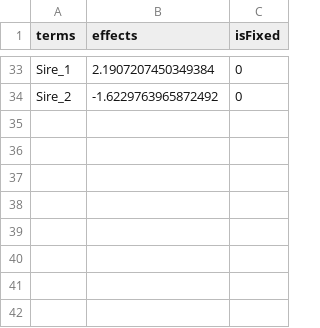
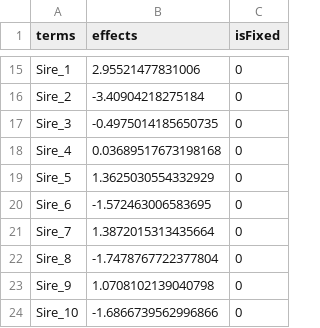
Before and after one commit to Poissonfish/LMMonBoard, a CSV file: myapp/out/jwas_sol.csv, drawn as a sheet; only a part is shown, gaps mark what is left out; addresses are those after the commit; the diff covers the shown part only; the diff names each change by its address in the sheet, - before the commit and + after, or states it on an @@ line.

```diff
--- a/myapp/out/jwas_sol.csv
+++ b/myapp/out/jwas_sol.csv
-B15 (effects): 2.1907207450349384
+B15 (effects): 2.95521477831006
-B16 (effects): -1.6229763965872492
+B16 (effects): -3.40904218275184
+row 17: Sire_3 | -0.4975014185650735 | 0
+row 18: Sire_4 | 0.03689517673198168 | 0
+row 19: Sire_5 | 1.3625030554332929 | 0
+row 20: Sire_6 | -1.572463006583695 | 0
+row 21: Sire_7 | 1.3872015313435664 | 0
+row 22: Sire_8 | -1.7478767722377804 | 0
+row 23: Sire_9 | 1.0708102139040798 | 0
+row 24: Sire_10 | -1.6866739562996866 | 0
```
Also changed, not shown: 2 added rows, 20 removed rows and 11 edited cells elsewhere in this file, myapp/out/jwas_LHS.csv, myapp/out/jwas_Z.csv, 19 other files.
